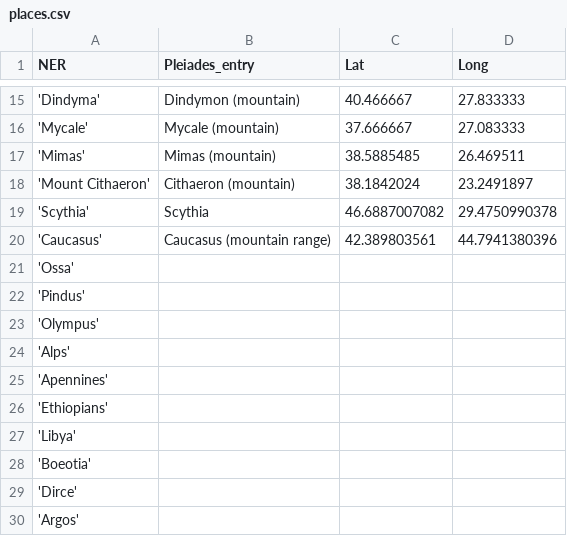
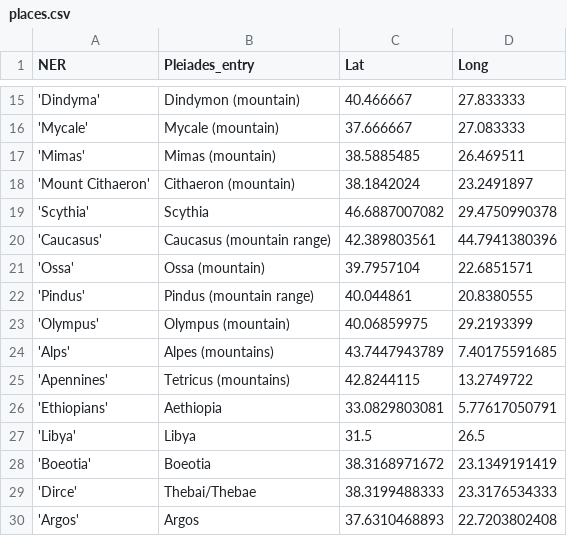
Before and after one commit to JacobBenSchwartz/Programming-Historians-Portfolio, a CSV file: places.csv, drawn as a sheet; only a part is shown, gaps mark what is left out; the diff covers the shown part only.

Commit message:
Added more locations.

```diff
--- a/places.csv
+++ b/places.csv
@@ -20,11 +20,11 @@ NER,Pleiades_entry,Lat,Long
 'Caucasus',Caucasus (mountain range),42.389803561,44.7941380396
-'Ossa',
-'Pindus',
-'Olympus',
-'Alps',
-'Apennines',
-'Ethiopians',
-'Libya',
-'Boeotia',
-'Dirce',
-'Argos',
+'Ossa',Ossa (mountain),39.7957104,22.6851571
+'Pindus',Pindus (mountain range),40.044861,20.8380555
+'Olympus',Olympus (mountain),40.06859975,29.2193399
+'Alps',Alpes (mountains),43.7447943789,7.40175591685
+'Apennines',Tetricus (mountains),42.8244115,13.2749722
+'Ethiopians',Aethiopia,33.0829803081,5.77617050791
+'Libya',Libya,31.5,26.5
+'Boeotia',Boeotia,38.3168971672,23.1349191419
+'Dirce',Thebai/Thebae,38.3199488333,23.3176534333
+'Argos',Argos,37.6310468893,22.7203802408
```
Also changed, not shown: 18 edited cells elsewhere in this file.
